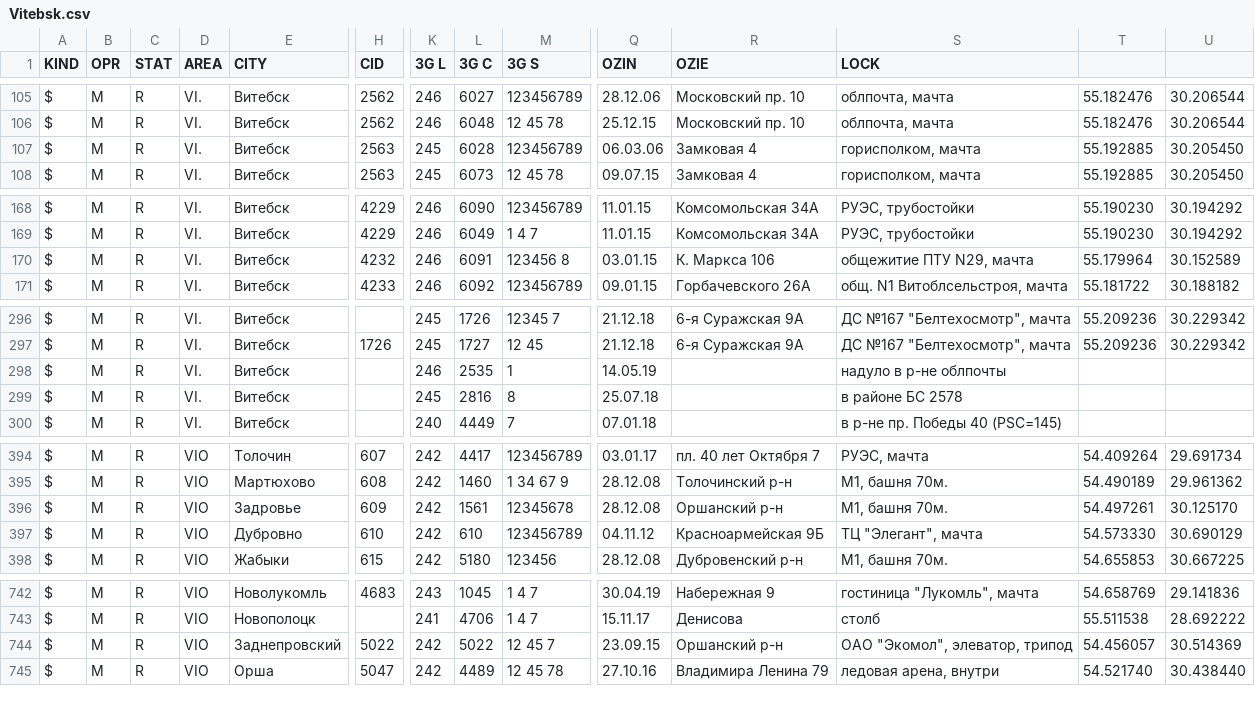
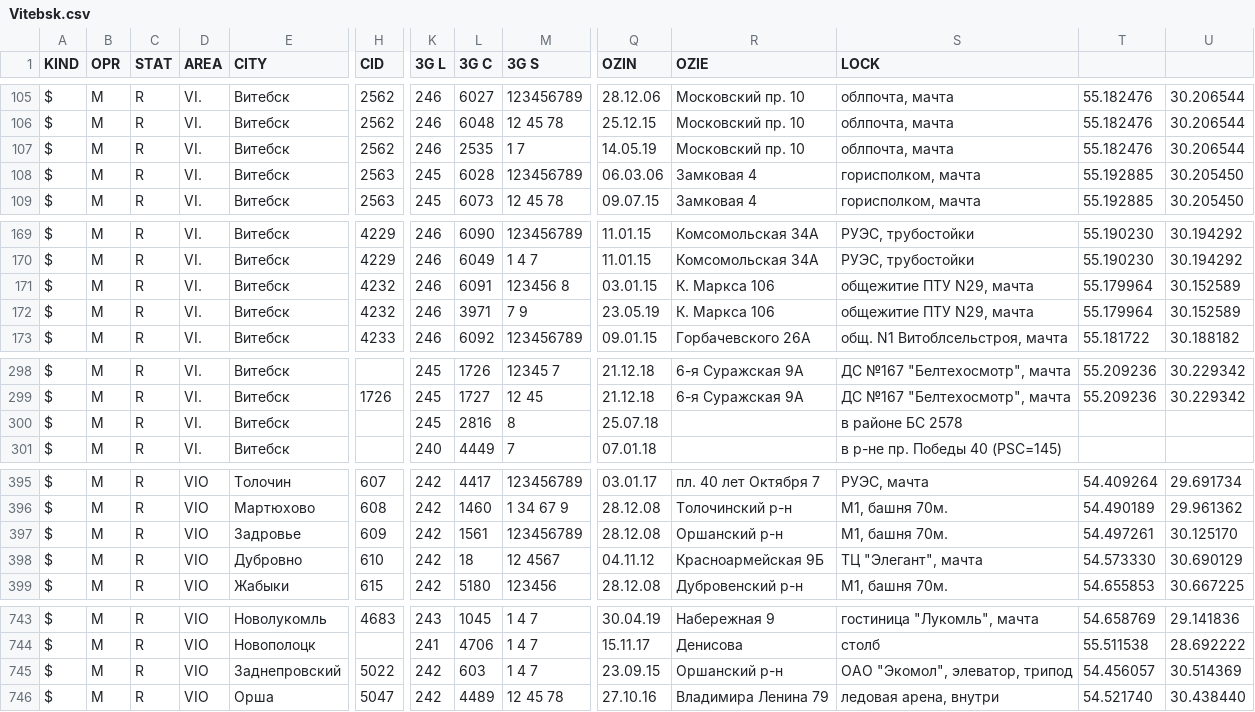
Before and after one commit to BelCellTracker/csv, a CSV file: MTS/Vitebsk.csv, drawn as a sheet; only a part is shown, gaps mark what is left out; removed rows and columns are numbered as before the commit, all else as after; rows hold the shown columns only; the diff covers the shown part only; the diff names each change by its address in the sheet, - before the commit and + after, or states it on an @@ line.

Commit message:
2 files | M  MTS/Vitebsk.csv, M  Velcom/Vitebsk.csv

```diff
--- a/MTS/Vitebsk.csv
+++ b/MTS/Vitebsk.csv
+row 107: $ | M | R | VI. | Витебск | 2562 | 246 | 2535 | 1 7 | 14.05.19 | Московский пр. 10 | облпочта, мачта | 55.182476 | 30.206544
+row 172: $ | M | R | VI. | Витебск | 4232 | 246 | 3971 | 7 9 | 23.05.19 | К. Маркса 106 | общежитие ПТУ N29, мачта | 55.179964 | 30.152589
-row 298: $ | M | R | VI. | Витебск |  | 246 | 2535 | 1 | 14.05.19 |  | надуло в р-не облпочты
-M397 (3G S): 12345678
+M397 (3G S): 123456789
-L398 (3G C): 610
+L398 (3G C): 18
-M398 (3G S): 123456789
+M398 (3G S): 12 4567
-L745 (3G C): 5022
+L745 (3G C): 603
-M745 (3G S): 12 45 7
+M745 (3G S): 1 4 7
```
Also changed, not shown: 4 edited cells elsewhere in this file, Velcom/Vitebsk.csv.
